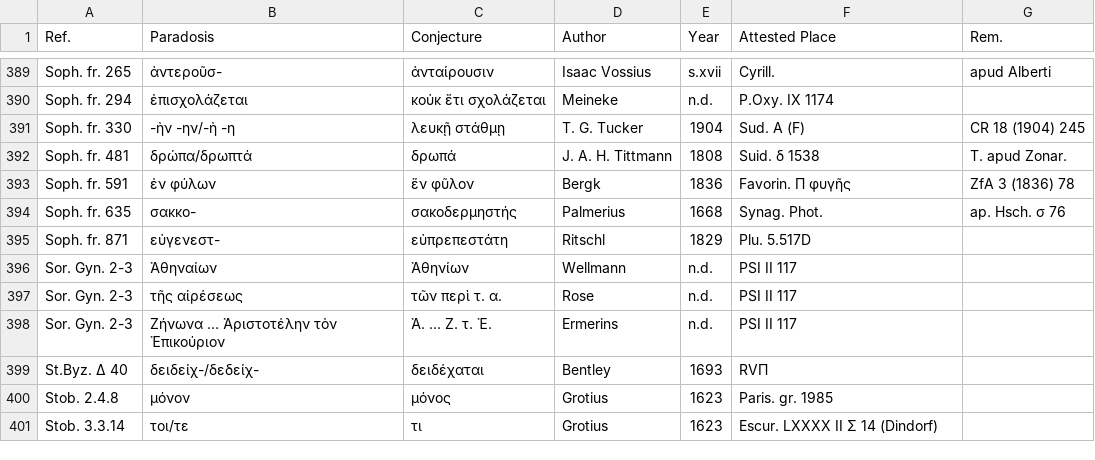
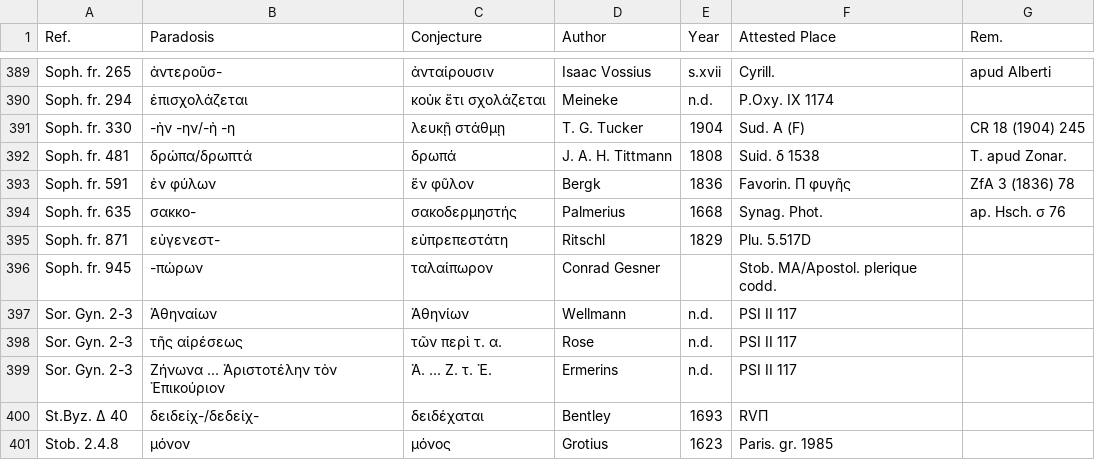
Before and after one commit to t18d/attested-conjectures, a CSV file: attested-conjectures.csv, drawn as a sheet; only a part is shown, gaps mark what is left out; the shorter side is filled out with more unchanged rows; the diff names each change by its address in the sheet, - before the commit and + after, or states it on an @@ line.

Commit message:
Update attested-conjectures.csv

```diff
--- a/attested-conjectures.csv
+++ b/attested-conjectures.csv
+row 396: Soph. fr. 945 | -πώρων | ταλαίπωρον | Conrad Gesner |  | Stob. MA/Apostol. plerique codd.
```
